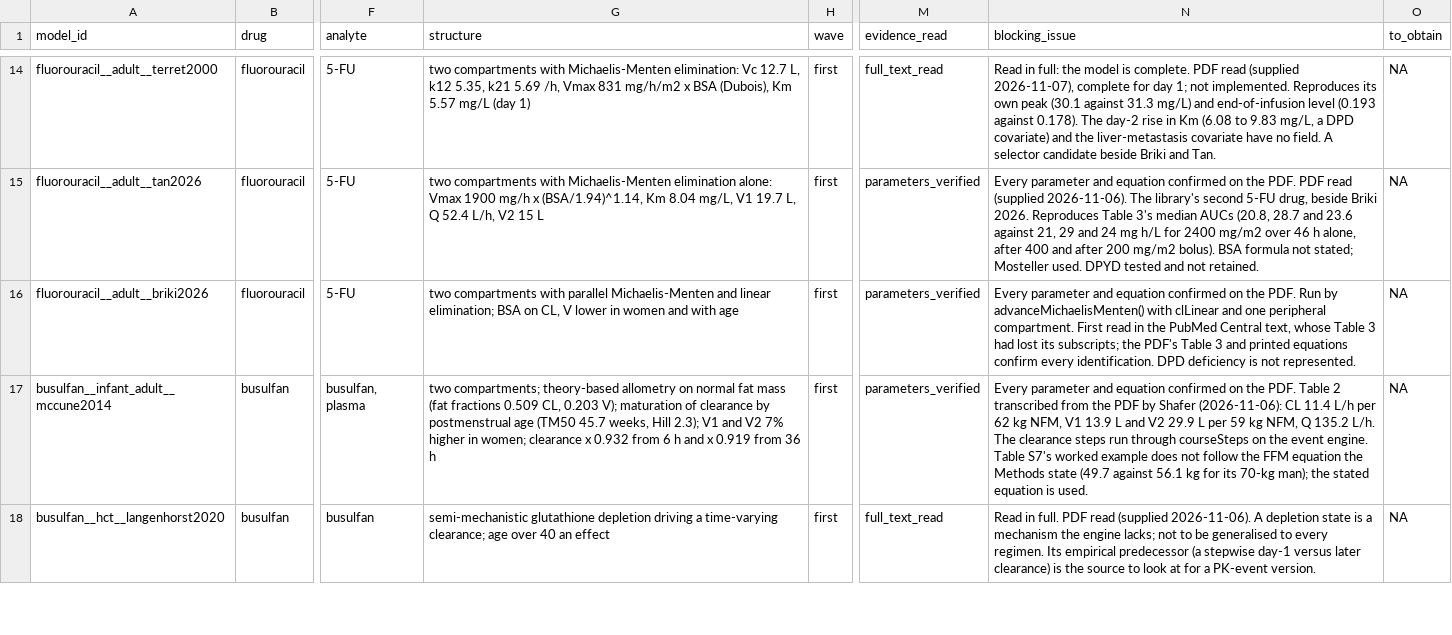
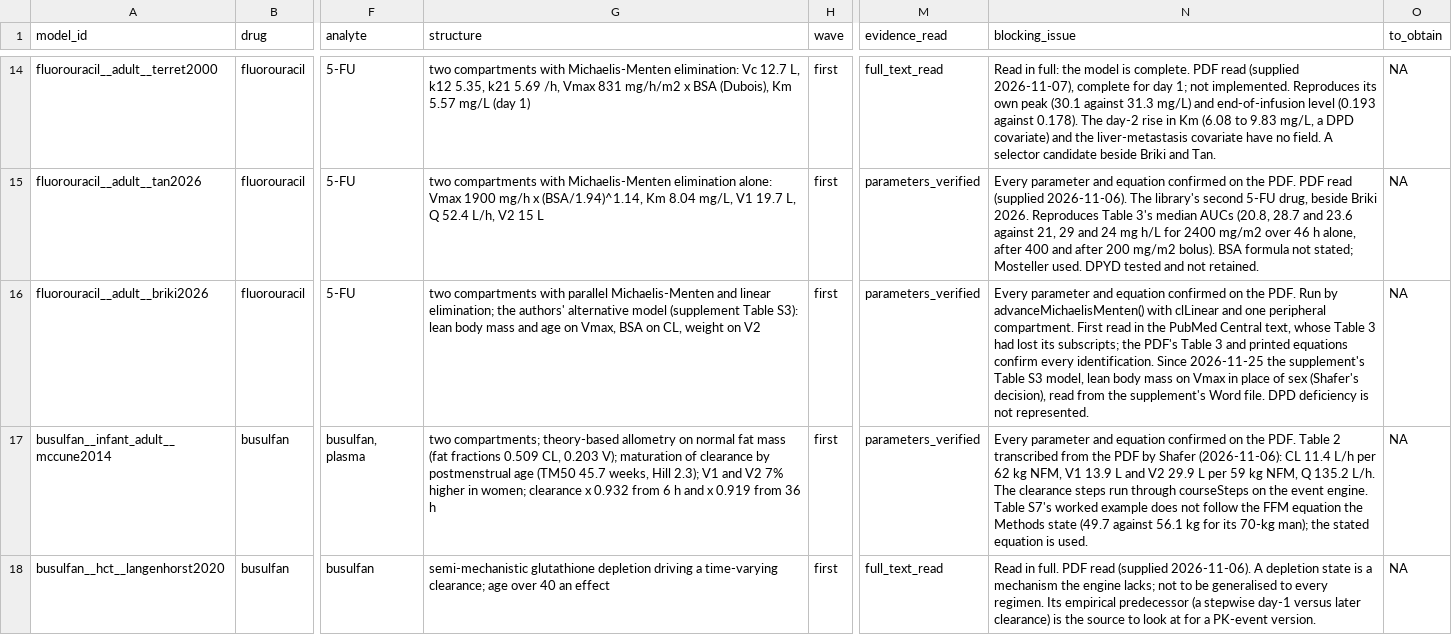
Before and after one commit to StevenLShafer/stanpumpR, a CSV file: inst/extdata/chemotherapyRegistry.csv, drawn as a sheet; only a part is shown, gaps mark what is left out; the diff names each change by its address in the sheet, - before the commit and + after, or states it on an @@ line.

```diff
--- a/inst/extdata/chemotherapyRegistry.csv
+++ b/inst/extdata/chemotherapyRegistry.csv
-G16 (structure): …linear elimination; BSA on CL, V lower in women and with age
+G16 (structure): …linear elimination; the authors' alternative model (supplement Table S3): lean body mass and age on Vmax, BSA on CL, weight on V2
-N16 (blocking_issue): …every identification. DPD deficiency…
+N16 (blocking_issue): …every identification. Since 2026-11-25 the supplement's Table S3 model, lean body mass on Vmax in place of sex (Shafer's decision), read from the supplement's Word file. DPD deficiency…
```
Also changed, not shown: 15 other files.
